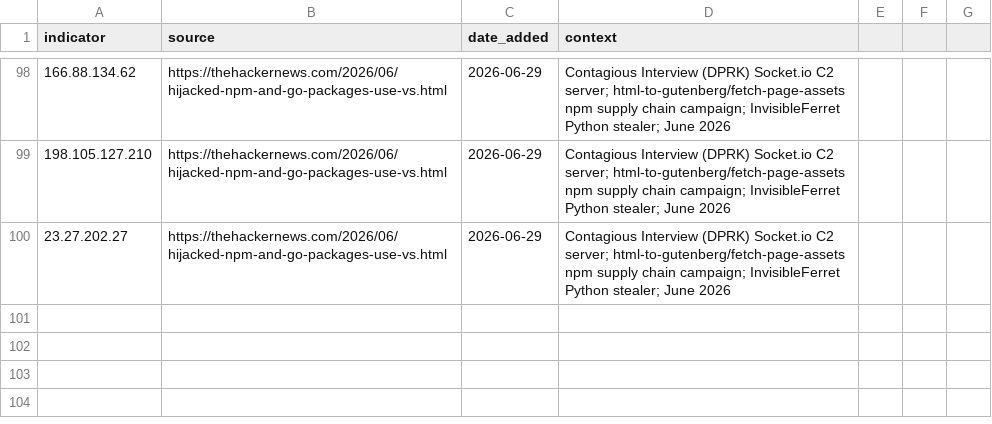
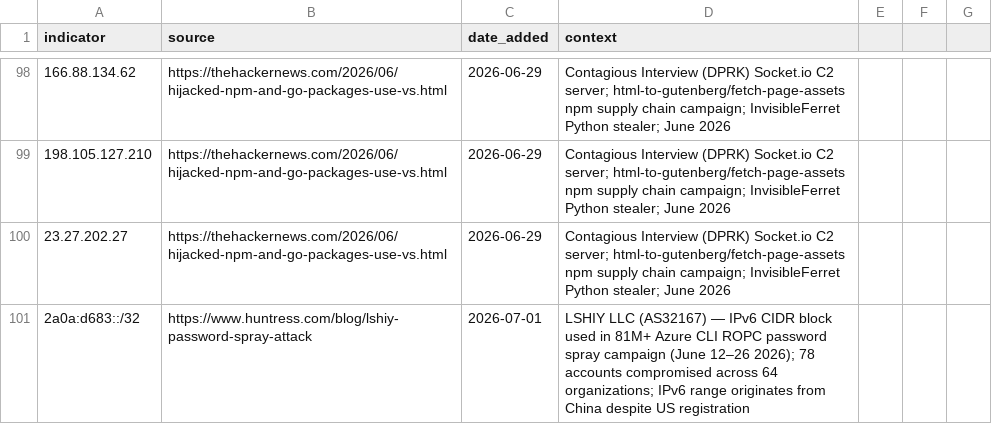
Before and after one commit to C-E-S-3/detection-engineering, a CSV file: iocs/ip.csv, drawn as a sheet; only a part is shown, gaps mark what is left out; the diff names each change by its address in the sheet, - before the commit and + after, or states it on an @@ line.

```diff
--- a/iocs/ip.csv
+++ b/iocs/ip.csv
+row 101: 2a0a:d683::/32 | https://www.huntress.com/blog/lshiy-password-spray-attack | 2026-07-01 | LSHIY LLC (AS32167) — IPv6 CIDR block used in 81M+ Azure CLI ROPC password spray campaign (June 12–26 2026); 78 accounts compromised across 64 organizations; IPv6 range originates from China despite US registration
```
Also changed, not shown: iocs/domain.csv, 4 other files.
